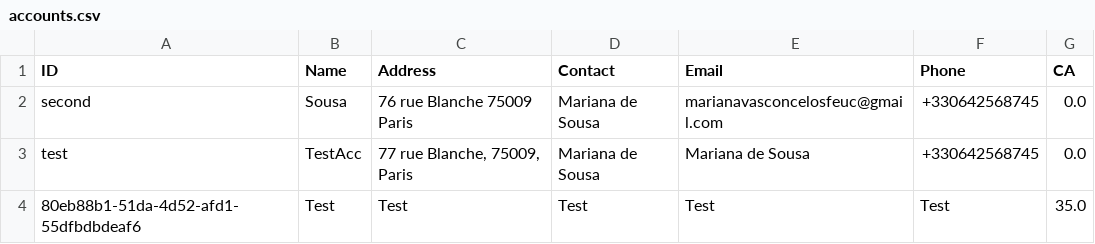
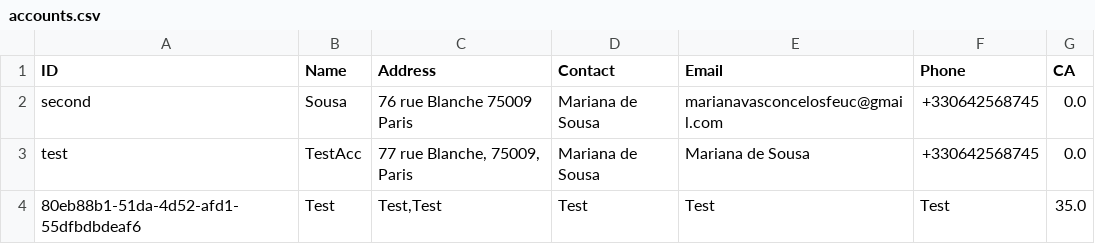
Before and after one commit to clemb08/Bill-Application, a CSV file: accounts.csv, drawn as a sheet.

```diff
--- a/accounts.csv
+++ b/accounts.csv
@@ -3,2 +3,2 @@ second,Sousa,76 rue Blanche 75009 Paris,Mariana de Sousa,marianavasconcelosfeuc@
 test,TestAcc,"77 rue Blanche, 75009, Paris",Mariana de Sousa,Mariana de Sousa,+330642568745,0.0
-80eb88b1-51da-4d52-afd1-55dfbdbdeaf6,Test,Test,Test,Test,Test,35.0
+80eb88b1-51da-4d52-afd1-55dfbdbdeaf6,Test,"Test,Test",Test,Test,Test,35.0
```
Also changed, not shown: bills.csv, 3 other files.
